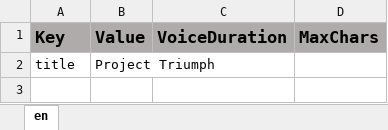
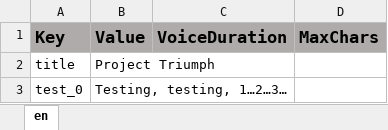
Before and after one commit to ddionisio/LL_ESPS3A2, an Excel workbook: Language/language.xlsx, sheet en, drawn as a sheet; values as stored, in another font and other column widths than the file's, no borders; the diff names each change by its address in the sheet, - before the commit and + after, or states it on an @@ line.

```diff
--- a/Language/language.xlsx (sheet en)
+++ b/Language/language.xlsx (sheet en)
+row 3: test_0 | Testing, testing, 1…2…3…
```
Also changed, not shown: 43 other files.
